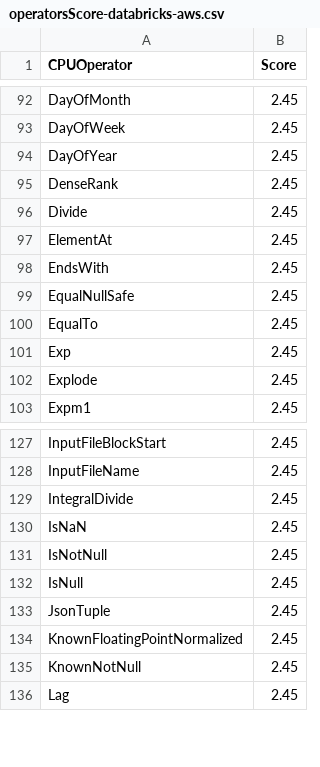
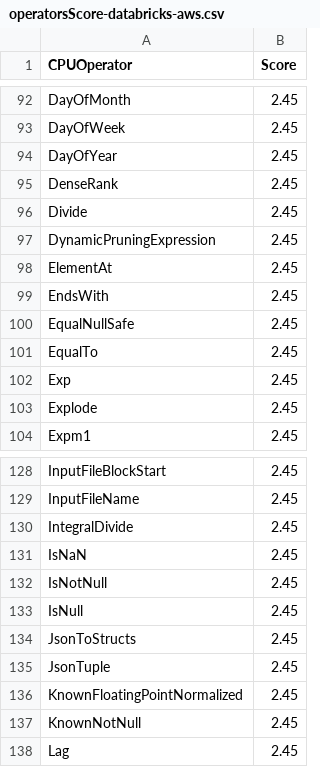
Before and after one commit to NVIDIA/spark-rapids-tools, a CSV file: core/src/main/resources/operatorsScore-databricks-aws.csv, drawn as a sheet; only a part is shown, gaps mark what is left out; the diff names each change by its address in the sheet, - before the commit and + after, or states it on an @@ line.

```diff
--- a/core/src/main/resources/operatorsScore-databricks-aws.csv
+++ b/core/src/main/resources/operatorsScore-databricks-aws.csv
+row 97: DynamicPruningExpression | 2.45
+row 134: JsonToStructs | 2.45
```
Also changed, not shown: core/src/main/resources/operatorsScore-databricks-azure.csv, core/src/main/resources/operatorsScore-dataproc-l4.csv, 7 other files.
